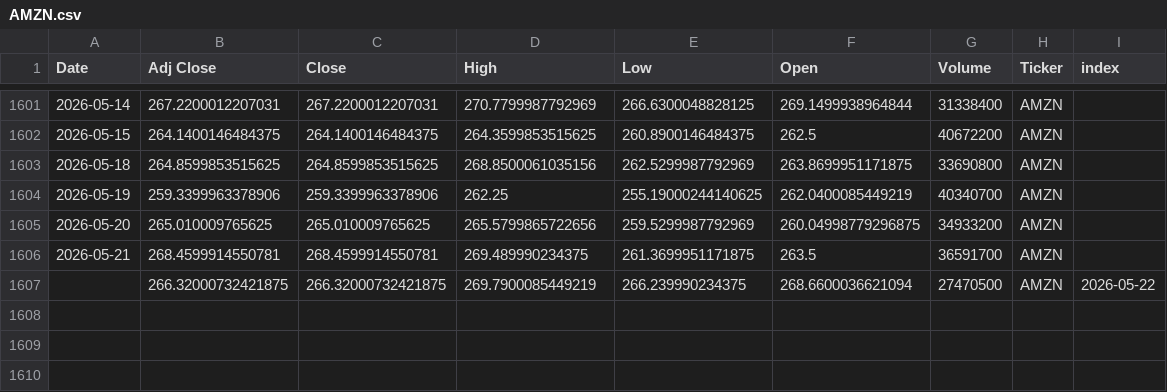
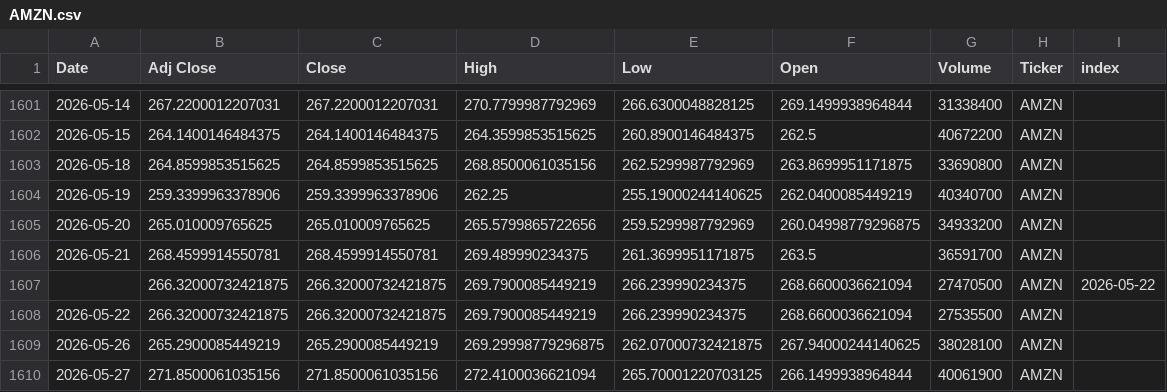
Before and after one commit to Youssef-3Joe/Stock-Market-Analysis, a CSV file: AMZN.csv, drawn as a sheet; only a part is shown, gaps mark what is left out.

```diff
--- a/AMZN.csv
+++ b/AMZN.csv
@@ -1607 +1607,4 @@ Date,Adj Close,Close,High,Low,Open,Volume,Ticker,index
 ,266.32000732421875,266.32000732421875,269.7900085449219,266.239990234375,268.6600036621094,27470500,AMZN,2026-05-22
+2026-05-22,266.32000732421875,266.32000732421875,269.7900085449219,266.239990234375,268.6600036621094,27535500,AMZN,
+2026-05-26,265.2900085449219,265.2900085449219,269.29998779296875,262.07000732421875,267.94000244140625,38028100,AMZN,
+2026-05-27,271.8500061035156,271.8500061035156,272.4100036621094,265.70001220703125,266.1499938964844,40061900,AMZN,
```
Also changed, not shown: AAPL.csv, MSFT.csv, 5 other files.
